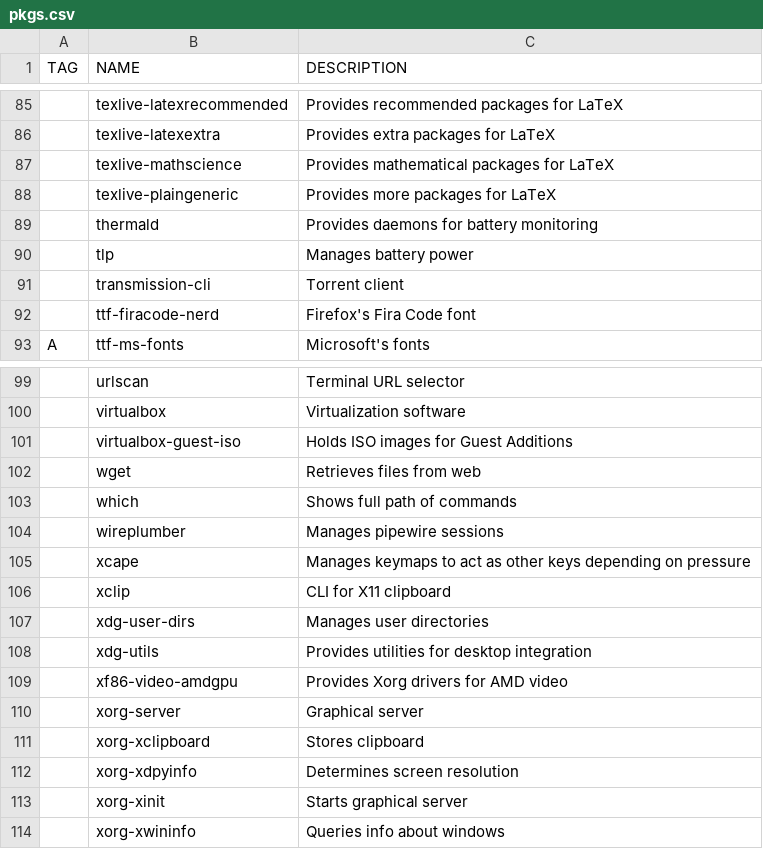
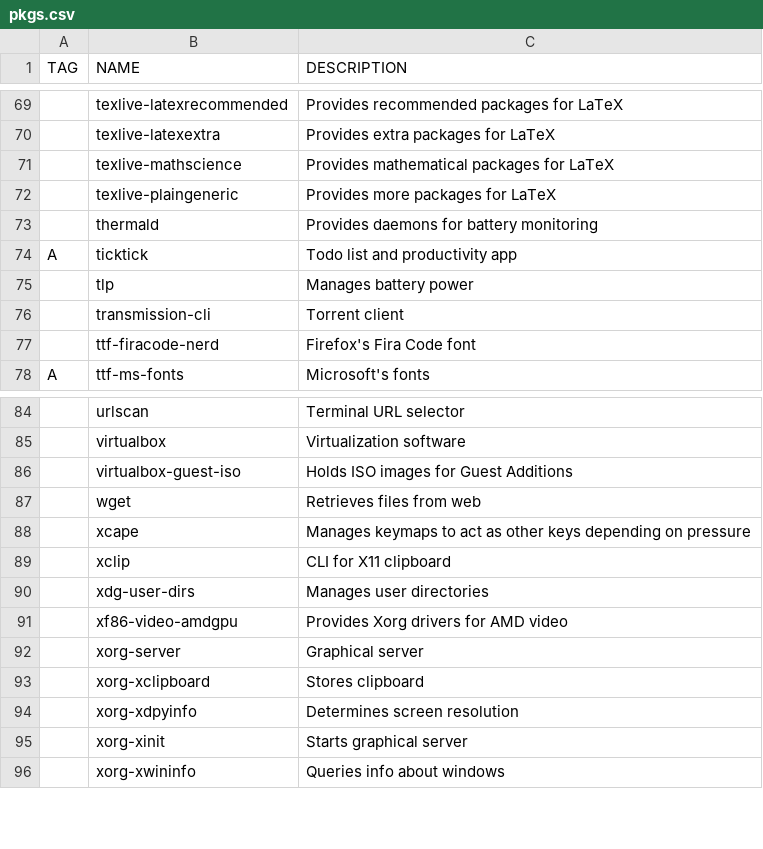
Before and after one commit to v3natio/halofiles, a CSV file: .bootstrap/pkgs.csv, drawn as a sheet; only a part is shown, gaps mark what is left out; removed rows and columns are numbered as before the commit, all else as after; the diff covers the shown part only; the diff names each change by its address in the sheet, - before the commit and + after, or states it on an @@ line.

```diff
--- a/.bootstrap/pkgs.csv
+++ b/.bootstrap/pkgs.csv
+row 74: A | ticktick | Todo list and productivity app
-row 103:  | which | Shows full path of commands
-row 104:  | wireplumber | Manages pipewire sessions
-row 108:  | xdg-utils | Provides utilities for desktop integration
```
Also changed, not shown: 1 added row and 17 removed rows elsewhere in this file, 2 other files.
